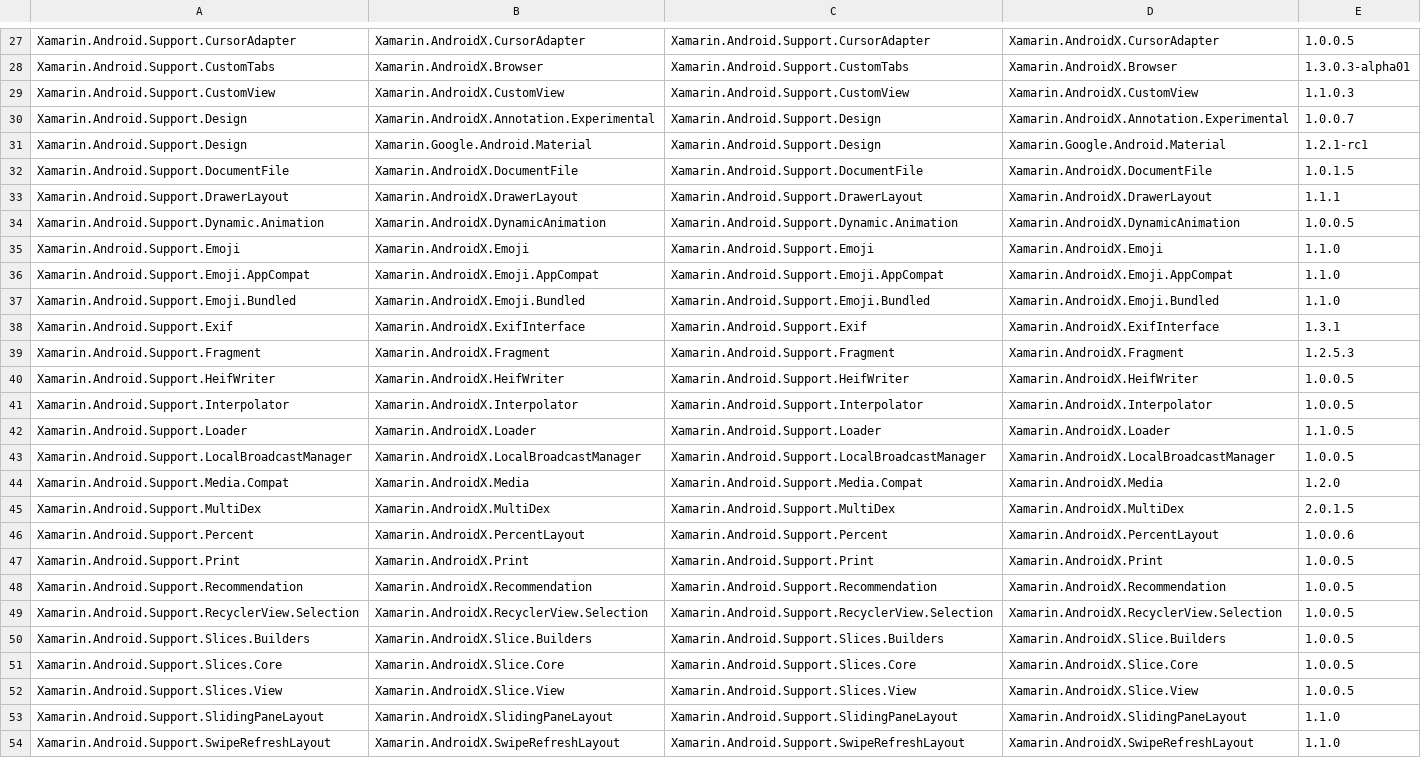
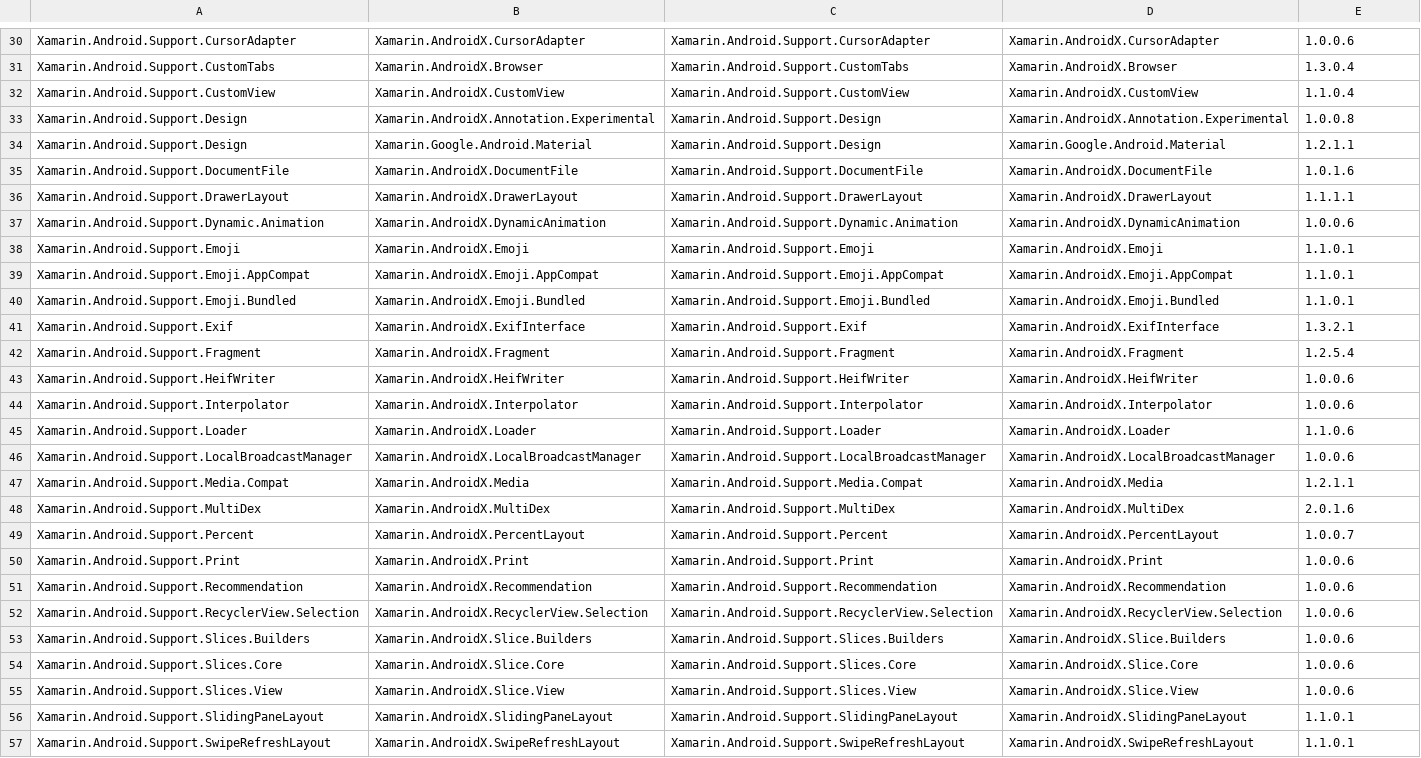
Before and after one commit to xamarin/AndroidX, a CSV file: mappings/androidx-assemblies.csv, drawn as a sheet; only a part is shown, gaps mark what is left out; addresses are those after the commit; the diff covers the shown part only; the diff names each change by its address in the sheet, - before the commit and + after, or states it on an @@ line.

```diff
--- a/mappings/androidx-assemblies.csv
+++ b/mappings/androidx-assemblies.csv
-E30: 1.0.0.5
+E30: 1.0.0.6
-E31: 1.3.0.3-alpha01
+E31: 1.3.0.4
-E32: 1.1.0.3
+E32: 1.1.0.4
-E33: 1.0.0.7
+E33: 1.0.0.8
-E34: 1.2.1-rc1
+E34: 1.2.1.1
-E35: 1.0.1.5
+E35: 1.0.1.6
-E36: 1.1.1
+E36: 1.1.1.1
-E37: 1.0.0.5
+E37: 1.0.0.6
-E38:E40: 1.1.0
+E38:E40: 1.1.0.1
-E41: 1.3.1
+E41: 1.3.2.1
-E42: 1.2.5.3
+E42: 1.2.5.4
-E43:E44: 1.0.0.5
+E43:E44: 1.0.0.6
-E45: 1.1.0.5
+E45: 1.1.0.6
-E46: 1.0.0.5
+E46: 1.0.0.6
-E47: 1.2.0
+E47: 1.2.1.1
-E48: 2.0.1.5
+E48: 2.0.1.6
-E49: 1.0.0.6
+E49: 1.0.0.7
-E50:E55: 1.0.0.5
+E50:E55: 1.0.0.6
-E56:E57: 1.1.0
+E56:E57: 1.1.0.1
```
Also changed, not shown: 3 added rows and 44 edited cells elsewhere in this file, mappings/androidx-mapping.csv, 2 other files.
